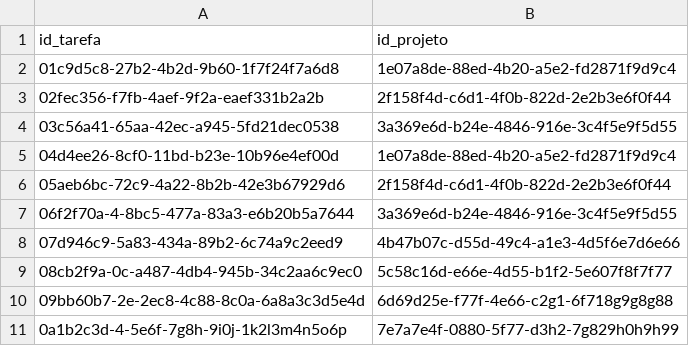
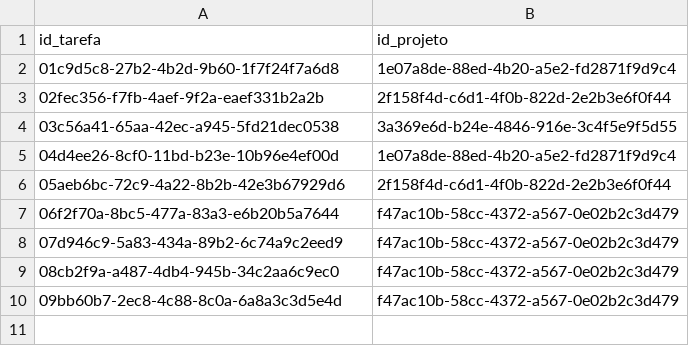
Before and after one commit to srcamarda/time-tracker, a CSV file: src/database/tarefasEmProjeto.csv, drawn as a sheet.

```diff
--- a/src/database/tarefasEmProjeto.csv
+++ b/src/database/tarefasEmProjeto.csv
@@ -6,6 +6,5 @@ id_tarefa;id_projeto
 05aeb6bc-72c9-4a22-8b2b-42e3b67929d6;2f158f4d-c6d1-4f0b-822d-2e2b3e6f0f44
-06f2f70a-4-8bc5-477a-83a3-e6b20b5a7644;3a369e6d-b24e-4846-916e-3c4f5e9f5d55
-07d946c9-5a83-434a-89b2-6c74a9c2eed9;4b47b07c-d55d-49c4-a1e3-4d5f6e7d6e66
-08cb2f9a-0c-a487-4db4-945b-34c2aa6c9ec0;5c58c16d-e66e-4d55-b1f2-5e607f8f7f77
-09bb60b7-2e-2ec8-4c88-8c0a-6a8a3c3d5e4d;6d69d25e-f77f-4e66-c2g1-6f718g9g8g88
-0a1b2c3d-4-5e6f-7g8h-9i0j-1k2l3m4n5o6p;7e7a7e4f-0880-5f77-d3h2-7g829h0h9h99
+06f2f70a-8bc5-477a-83a3-e6b20b5a7644;f47ac10b-58cc-4372-a567-0e02b2c3d479
+07d946c9-5a83-434a-89b2-6c74a9c2eed9;f47ac10b-58cc-4372-a567-0e02b2c3d479
+08cb2f9a-a487-4db4-945b-34c2aa6c9ec0;f47ac10b-58cc-4372-a567-0e02b2c3d479
+09bb60b7-2ec8-4c88-8c0a-6a8a3c3d5e4d;f47ac10b-58cc-4372-a567-0e02b2c3d479
```
Also changed, not shown: src/database/pessoasEmProjeto.csv, src/database/projetos.csv, 1 other file.
